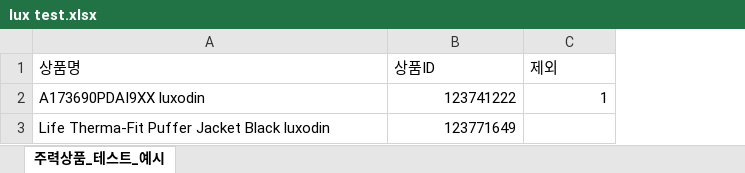
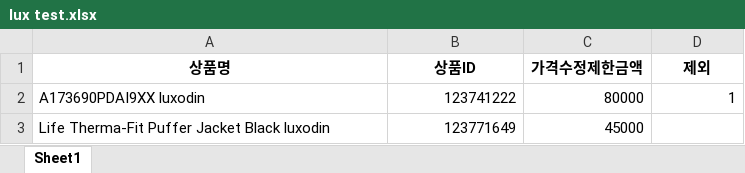
Before and after one commit to P-Chanyeop/Buyma-Crawling-Update, an Excel workbook: lux test.xlsx, sheet Sheet1, drawn as a sheet; values as stored, in another font and other column widths than the file's, no borders; addresses are those after the commit; the diff names each change by its address in the sheet, - before the commit and + after, or states it on an @@ line.

```diff
--- a/lux test.xlsx (sheet Sheet1)
+++ b/lux test.xlsx (sheet Sheet1)
-sheet tab: 주력상품_테스트_예시
+sheet tab: Sheet1
+column C (가격수정제한금액), rows 2-3: 80000 | 45000
@@ A1:B1 bold: off → on, alignment: left → center @@
@@ D1 bold: off → on, alignment: left → center @@
```
Also changed, not shown: 4 other files.
